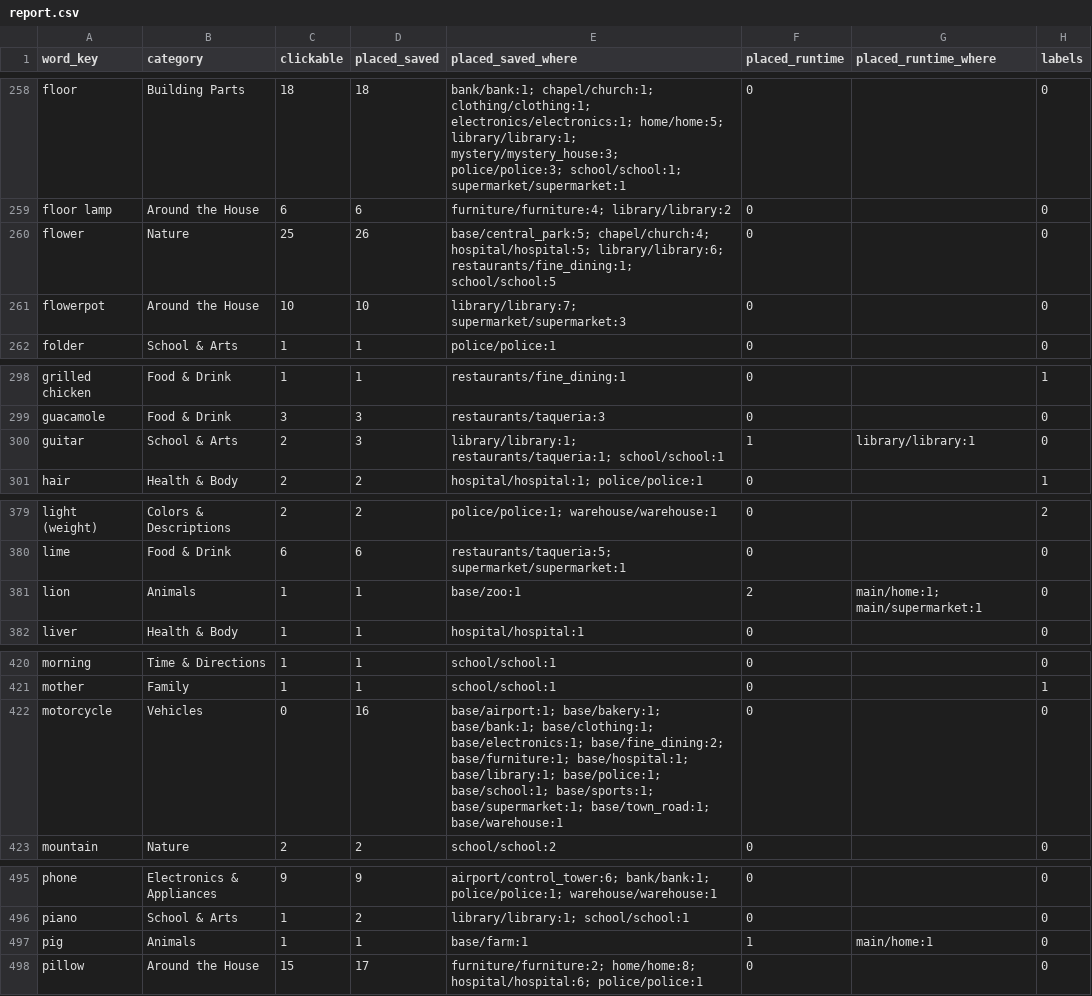
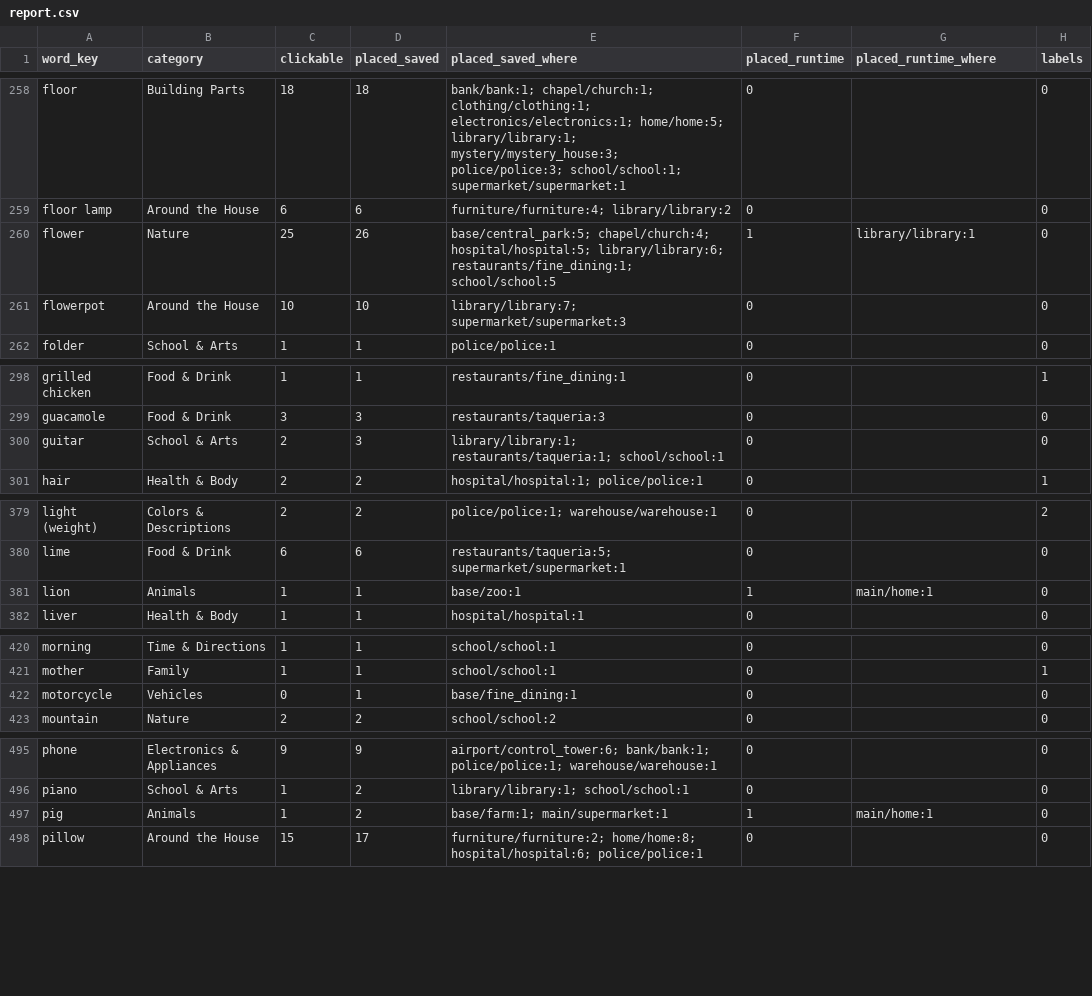
Before and after one commit to jameshho/bon-adventure, a CSV file: BonAdventure/docs/guides/vocabulary-report/report.csv, drawn as a sheet; only a part is shown, gaps mark what is left out; the diff covers the shown part only; the diff names each change by its address in the sheet, - before the commit and + after, or states it on an @@ line.

```diff
--- a/BonAdventure/docs/guides/vocabulary-report/report.csv
+++ b/BonAdventure/docs/guides/vocabulary-report/report.csv
-F260 (placed_runtime): 0
+F260 (placed_runtime): 1
-G260 (placed_runtime_where): (empty)
+G260 (placed_runtime_where): library/library:1
-F300 (placed_runtime): 1
+F300 (placed_runtime): 0
-G300 (placed_runtime_where): library/library:1
+G300 (placed_runtime_where): (empty)
-F381 (placed_runtime): 2
+F381 (placed_runtime): 1
-G381 (placed_runtime_where): main/home:1; main/supermarket:1
+G381 (placed_runtime_where): main/home:1
-D422 (placed_saved): 16
+D422 (placed_saved): 1
-E422 (placed_saved_where): base/airport:1; base/bakery:1; base/bank:1; base/clothing:1; base/electronics:1; base/fine_dining:2; base/furniture:1; base/hospital:1; base/library:1; base/police:1; base/school:1; base/sports:1; base/supermarket:1; base/town_road:1; base/warehouse:1
+E422 (placed_saved_where): base/fine_dining:1
-D497 (placed_saved): 1
+D497 (placed_saved): 2
-E497 (placed_saved_where): base/farm:1
+E497 (placed_saved_where): base/farm:1; main/supermarket:1
```
Also changed, not shown: 20 edited cells elsewhere in this file, 26 other files.
